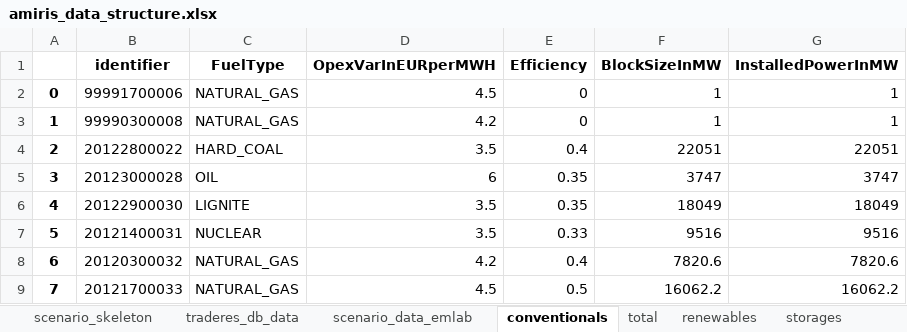
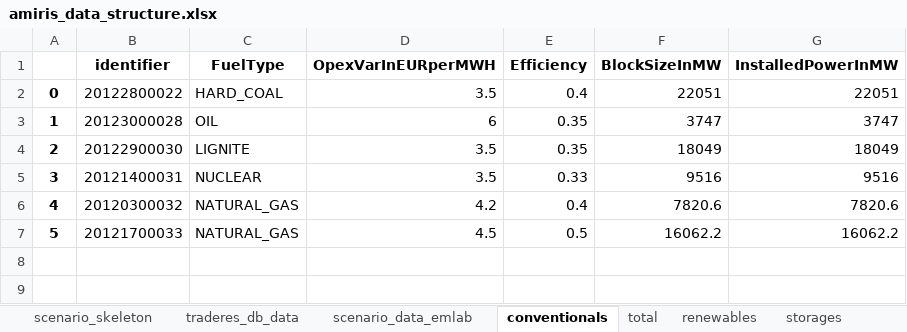
Before and after one commit to TradeRES/toolbox-amiris-emlab, an Excel workbook: amiris_workflow/amiris_data_structure.xlsx, sheet conventionals, drawn as a sheet; values as stored, in another font and other column widths than the file's, no borders; removed rows and columns are numbered as before the commit, all else as after; the diff names each change by its address in the sheet, - before the commit and + after, or states it on an @@ line.

```diff
--- a/amiris_workflow/amiris_data_structure.xlsx (sheet conventionals)
+++ b/amiris_workflow/amiris_data_structure.xlsx (sheet conventionals)
-row 2: 0 | 99991700006 | NATURAL_GAS | 4.5 | 0 | 1 | 1
-row 3: 1 | 99990300008 | NATURAL_GAS | 4.2 | 0 | 1 | 1
@@ column A renumbered from row 2 down @@
```
Also changed, not shown: sheet renewables, sheet biogas, sheet storages, sheet scenario_data_emlab, sheet times, 5 other files.
